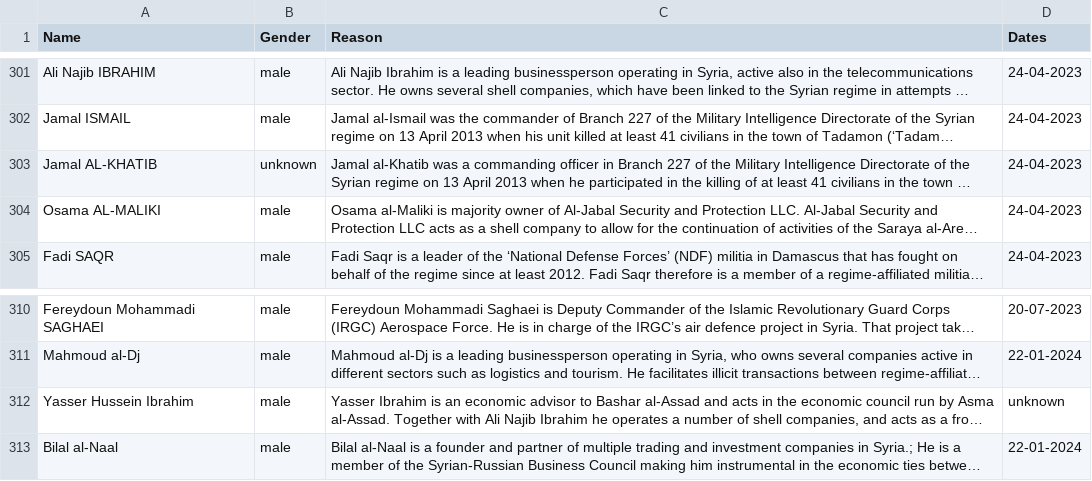
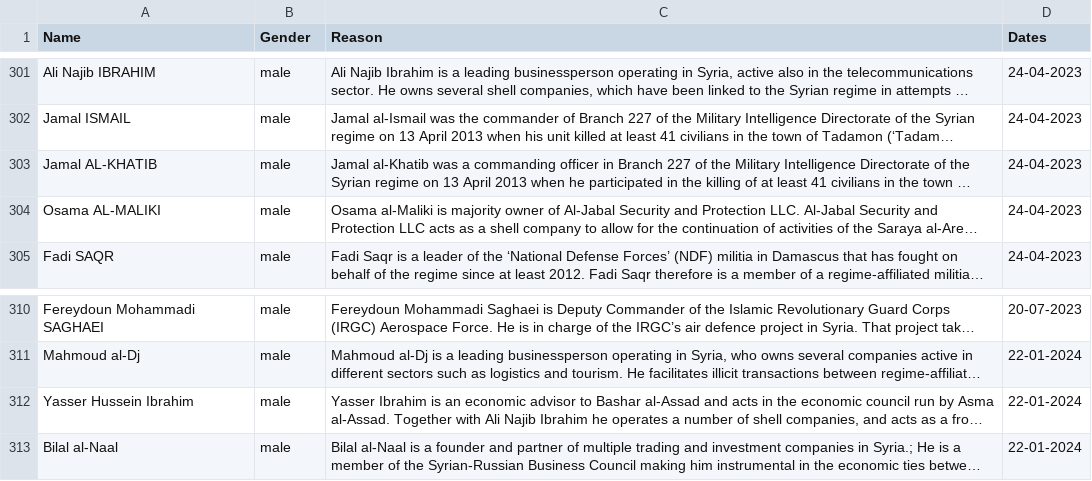
Before and after one commit to jellyrosp/sanctions-docs-dataset, a CSV file: sanctions/EU/Syria/EU_syria_data.csv, drawn as a sheet; only a part is shown, gaps mark what is left out; long unchanged cells end in …; the diff names each change by its address in the sheet, - before the commit and + after, or states it on an @@ line.

Commit message:
syria and russia html data fixed

```diff
--- a/sanctions/EU/Syria/EU_syria_data.csv
+++ b/sanctions/EU/Syria/EU_syria_data.csv
-B303 (Gender): unknown
+B303 (Gender): male
-D312 (Dates): unknown
+D312 (Dates): 22-01-2024
```
Also changed, not shown: 3 other files.
